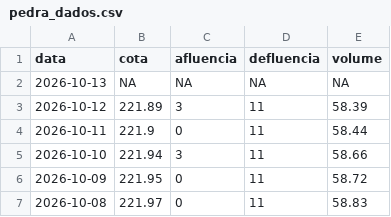
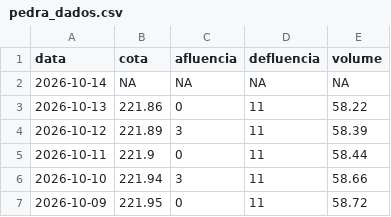
Before and after one commit to paulobarros/res_pedra, a CSV file: data/pedra_dados.csv, drawn as a sheet; only a part is shown; the shorter side is filled out with more unchanged rows.

```diff
--- a/data/pedra_dados.csv
+++ b/data/pedra_dados.csv
@@ -1,3 +1,4 @@
 "data","cota","afluencia","defluencia","volume"
-2026-10-13,NA,NA,NA,NA
+2026-10-14,NA,NA,NA,NA
+2026-10-13,221.86,0,11,58.22
 2026-10-12,221.89,3,11,58.39
```
